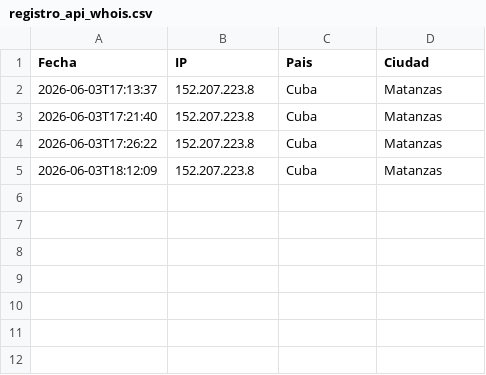
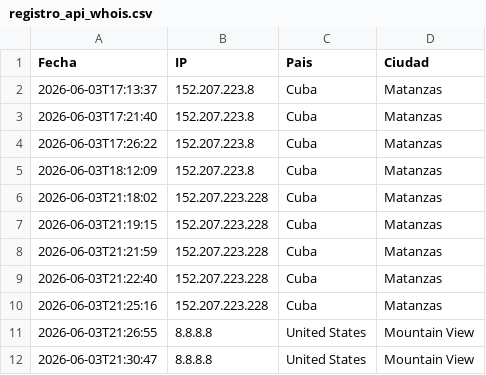
Before and after one commit to RanselAlvarez/ing_datos, a CSV file: ejercicio2/registro_api_whois.csv, drawn as a sheet; the diff names each change by its address in the sheet, - before the commit and + after, or states it on an @@ line.

Commit message:
Ejercicio2 con notificacion de correo empesando

```diff
--- a/ejercicio2/registro_api_whois.csv
+++ b/ejercicio2/registro_api_whois.csv
+row 6: 2026-06-03T21:18:02 | 152.207.223.228 | Cuba | Matanzas
+row 7: 2026-06-03T21:19:15 | 152.207.223.228 | Cuba | Matanzas
+row 8: 2026-06-03T21:21:59 | 152.207.223.228 | Cuba | Matanzas
+row 9: 2026-06-03T21:22:40 | 152.207.223.228 | Cuba | Matanzas
+row 10: 2026-06-03T21:25:16 | 152.207.223.228 | Cuba | Matanzas
+row 11: 2026-06-03T21:26:55 | 8.8.8.8 | United States | Mountain View
+row 12: 2026-06-03T21:30:47 | 8.8.8.8 | United States | Mountain View
```
Also changed, not shown: 4 other files.
